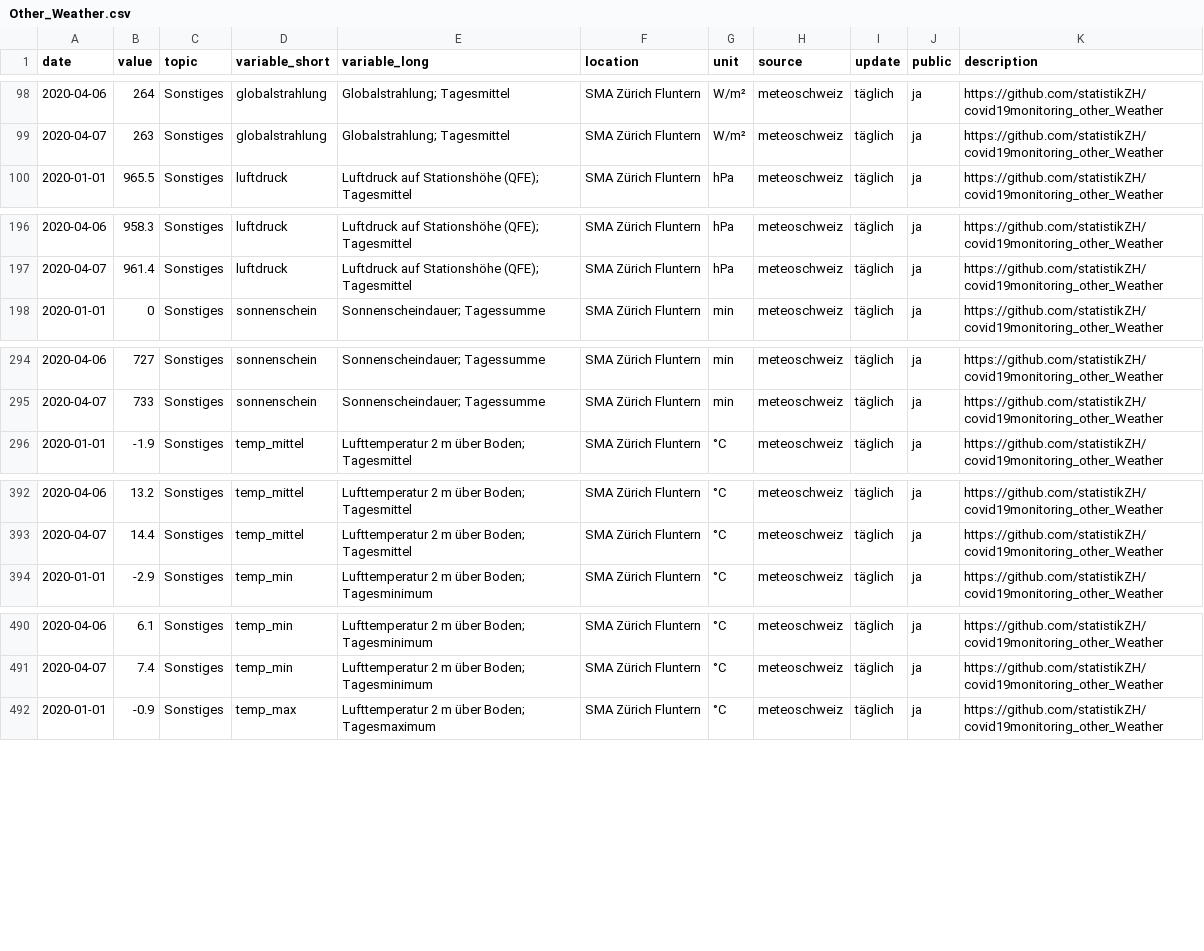
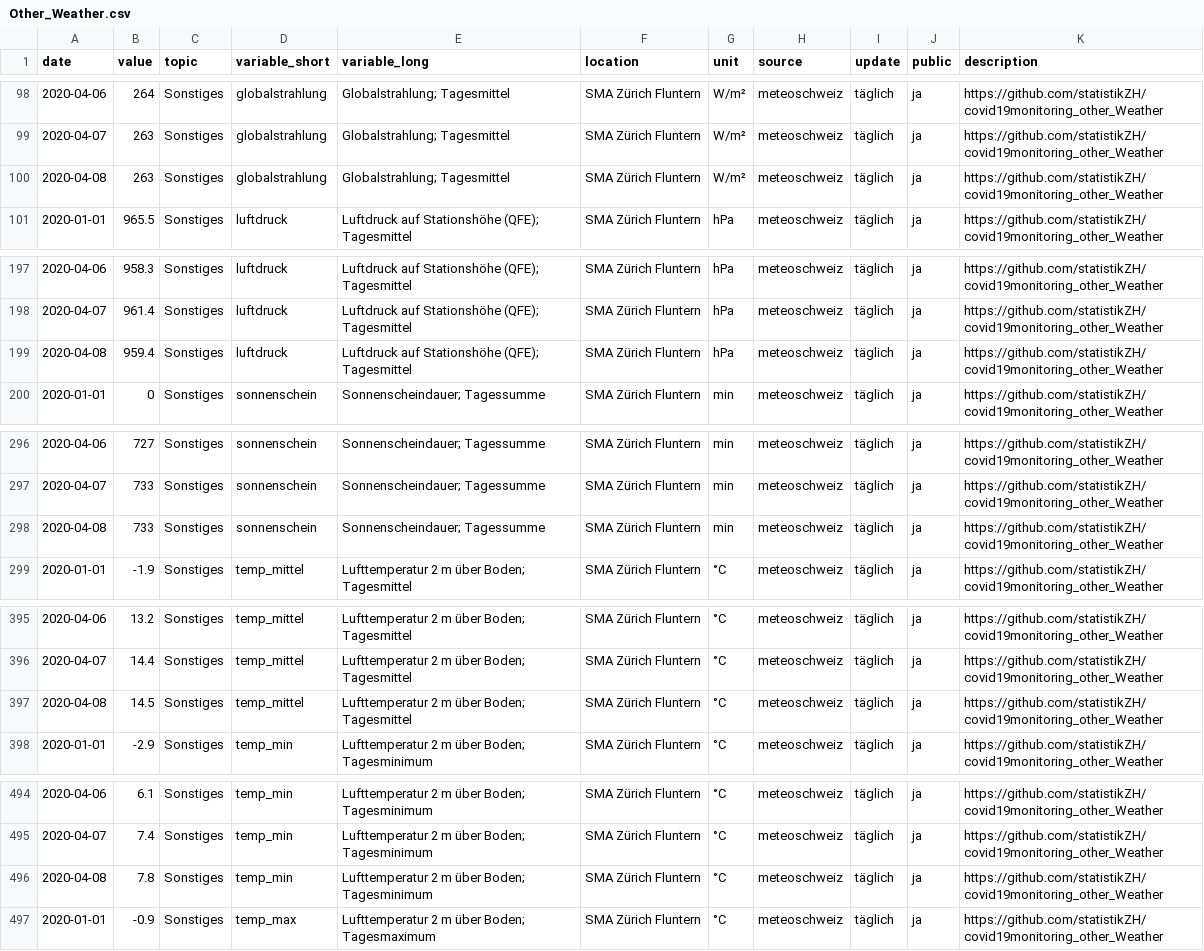
Before and after one commit to statistikZH/covid19monitoring_other_Weather, a CSV file: Other_Weather.csv, drawn as a sheet; only a part is shown, gaps mark what is left out; the diff covers the shown part only; the diff names each change by its address in the sheet, - before the commit and + after, or states it on an @@ line.

Commit message:
update 9.4.

```diff
--- a/Other_Weather.csv
+++ b/Other_Weather.csv
+row 100: 2020-04-08 | 263 | Sonstiges | globalstrahlung | Globalstrahlung; Tagesmittel | SMA Zürich Fluntern | W/m² | meteoschweiz | täglich | ja | https://github.com/statistikZH/covid19monitoring_other_Weather
+row 199: 2020-04-08 | 959.4 | Sonstiges | luftdruck | Luftdruck auf Stationshöhe (QFE); Tagesmittel | SMA Zürich Fluntern | hPa | meteoschweiz | täglich | ja | https://github.com/statistikZH/covid19monitoring_other_Weather
+row 298: 2020-04-08 | 733 | Sonstiges | sonnenschein | Sonnenscheindauer; Tagessumme | SMA Zürich Fluntern | min | meteoschweiz | täglich | ja | https://github.com/statistikZH/covid19monitoring_other_Weather
+row 397: 2020-04-08 | 14.5 | Sonstiges | temp_mittel | Lufttemperatur 2 m über Boden; Tagesmittel | SMA Zürich Fluntern | °C | meteoschweiz | täglich | ja | https://github.com/statistikZH/covid19monitoring_other_Weather
+row 496: 2020-04-08 | 7.8 | Sonstiges | temp_min | Lufttemperatur 2 m über Boden; Tagesminimum | SMA Zürich Fluntern | °C | meteoschweiz | täglich | ja | https://github.com/statistikZH/covid19monitoring_other_Weather
```
Also changed, not shown: 2 added rows elsewhere in this file.
